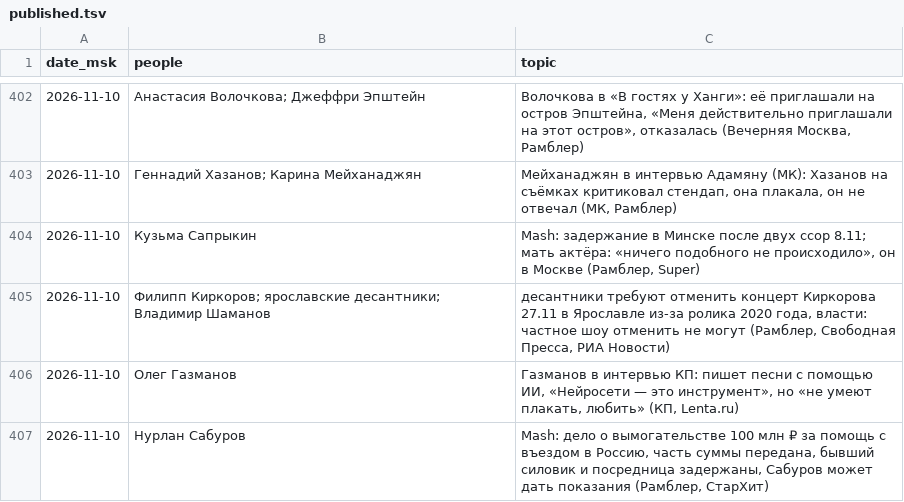
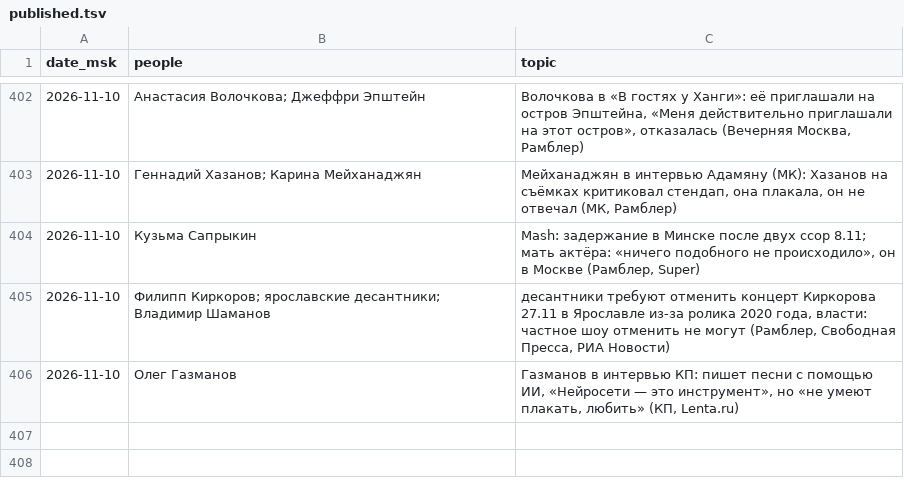
Before and after one commit to Hostin2131/zakulisye-covers, a TSV file: published.tsv, drawn as a sheet; only a part is shown, gaps mark what is left out.

```diff
--- a/published.tsv
+++ b/published.tsv
@@ -406,2 +406 @@ date_msk	people	topic
 2026-11-10	Олег Газманов	Газманов в интервью КП: пишет песни с помощью ИИ, «Нейросети — это инструмент», но «не умеют плакать, любить» (КП, Lenta.ru)
-2026-11-10	Нурлан Сабуров	Mash: дело о вымогательстве 100 млн ₽ за помощь с въездом в Россию, часть суммы передана, бывший силовик и посредница задержаны, Сабуров может дать показания (Рамблер, СтарХит)
```
